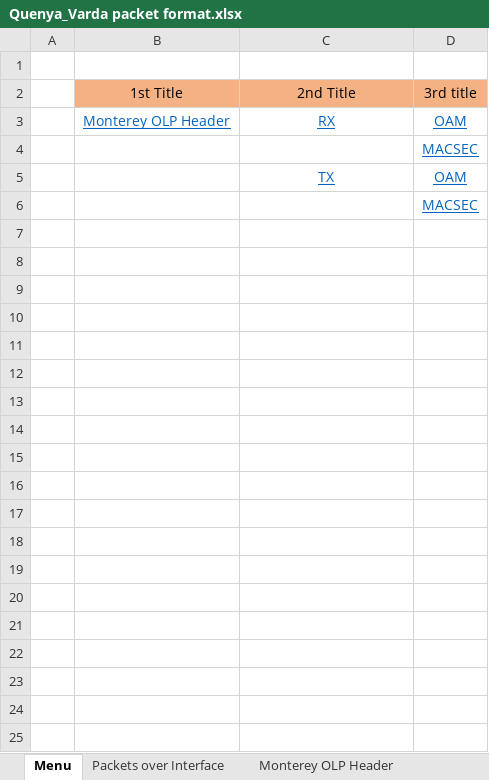
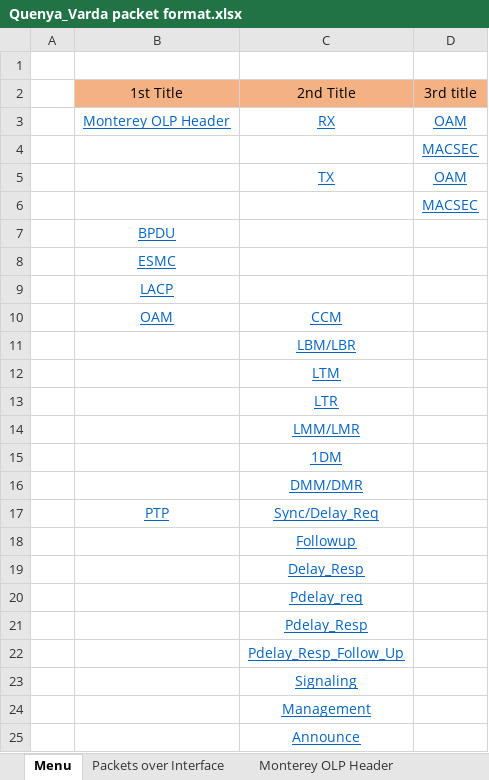
Before and after one commit to joellone/Hydra, an Excel workbook: Quenya_Varda packet format.xlsx, sheet Menu, drawn as a sheet; values as stored, in another font and other column widths than the file's, no borders; the diff names each change by its address in the sheet, - before the commit and + after, or states it on an @@ line.

```diff
--- a/Quenya_Varda packet format.xlsx (sheet Menu)
+++ b/Quenya_Varda packet format.xlsx (sheet Menu)
+row 7:  | BPDU
+row 8:  | ESMC
+row 9:  | LACP
+row 10:  | OAM | CCM
+row 11:  |  | LBM/LBR
+row 12:  |  | LTM
+row 13:  |  | LTR
+row 14:  |  | LMM/LMR
+row 15:  |  | 1DM
+row 16:  |  | DMM/DMR
+row 17:  | PTP | Sync/Delay_Req
+row 18:  |  | Followup
+row 19:  |  | Delay_Resp
+row 20:  |  | Pdelay_req
+row 21:  |  | Pdelay_Resp
+row 22:  |  | Pdelay_Resp_Follow_Up
+row 23:  |  | Signaling
+row 24:  |  | Management
+row 25:  |  | Announce
```
Also changed, not shown: sheet Packets over Interface, other sheet tabs, charts or pictures.
